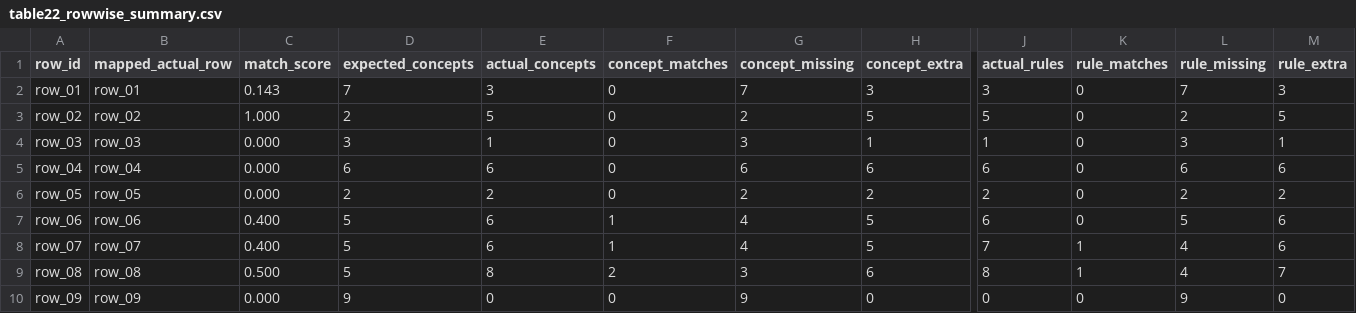
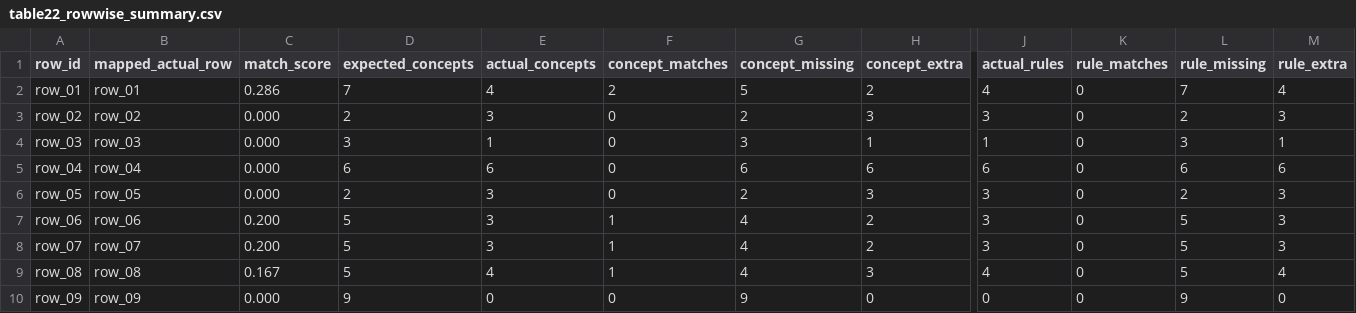
Before and after one commit to dieterich-lab/CardioGuidelinesGraph, a CSV file: docs/table22_rows_comparison/table22_rowwise_summary.csv, drawn as a sheet; only a part is shown, gaps mark what is left out; the diff covers the shown part only; the diff names each change by its address in the sheet, - before the commit and + after, or states it on an @@ line.

Commit message:
Update table22 rowwise comparison artifacts

```diff
--- a/docs/table22_rows_comparison/table22_rowwise_summary.csv
+++ b/docs/table22_rows_comparison/table22_rowwise_summary.csv
-C2 (match_score): 0.143
+C2 (match_score): 0.286
-E2 (actual_concepts): 3
+E2 (actual_concepts): 4
-F2 (concept_matches): 0
+F2 (concept_matches): 2
-G2 (concept_missing): 7
+G2 (concept_missing): 5
-H2 (concept_extra): 3
+H2 (concept_extra): 2
-J2 (actual_rules): 3
+J2 (actual_rules): 4
-M2 (rule_extra): 3
+M2 (rule_extra): 4
-C3 (match_score): 1.000
+C3 (match_score): 0.000
-E3 (actual_concepts): 5
+E3 (actual_concepts): 3
-H3 (concept_extra): 5
+H3 (concept_extra): 3
-J3 (actual_rules): 5
+J3 (actual_rules): 3
-M3 (rule_extra): 5
+M3 (rule_extra): 3
-E6 (actual_concepts): 2
+E6 (actual_concepts): 3
-H6 (concept_extra): 2
+H6 (concept_extra): 3
-J6 (actual_rules): 2
+J6 (actual_rules): 3
-M6 (rule_extra): 2
+M6 (rule_extra): 3
-C7:C8 (match_score): 0.400
+C7:C8 (match_score): 0.200
-E7:E8 (actual_concepts): 6
+E7:E8 (actual_concepts): 3
-H7:H8 (concept_extra): 5
+H7:H8 (concept_extra): 2
-J7 (actual_rules): 6
+J7 (actual_rules): 3
-M7:M8 (rule_extra): 6
+M7:M8 (rule_extra): 3
-J8 (actual_rules): 7
+J8 (actual_rules): 3
-K8:K9 (rule_matches): 1
+K8:K9 (rule_matches): 0
-L8:L9 (rule_missing): 4
+L8:L9 (rule_missing): 5
-C9 (match_score): 0.500
+C9 (match_score): 0.167
-E9 (actual_concepts): 8
+E9 (actual_concepts): 4
-F9 (concept_matches): 2
+F9 (concept_matches): 1
-G9 (concept_missing): 3
+G9 (concept_missing): 4
-H9 (concept_extra): 6
+H9 (concept_extra): 3
-J9 (actual_rules): 8
+J9 (actual_rules): 4
-M9 (rule_extra): 7
+M9 (rule_extra): 4
```
Also changed, not shown: 38 edited cells elsewhere in this file, 20 other files.
